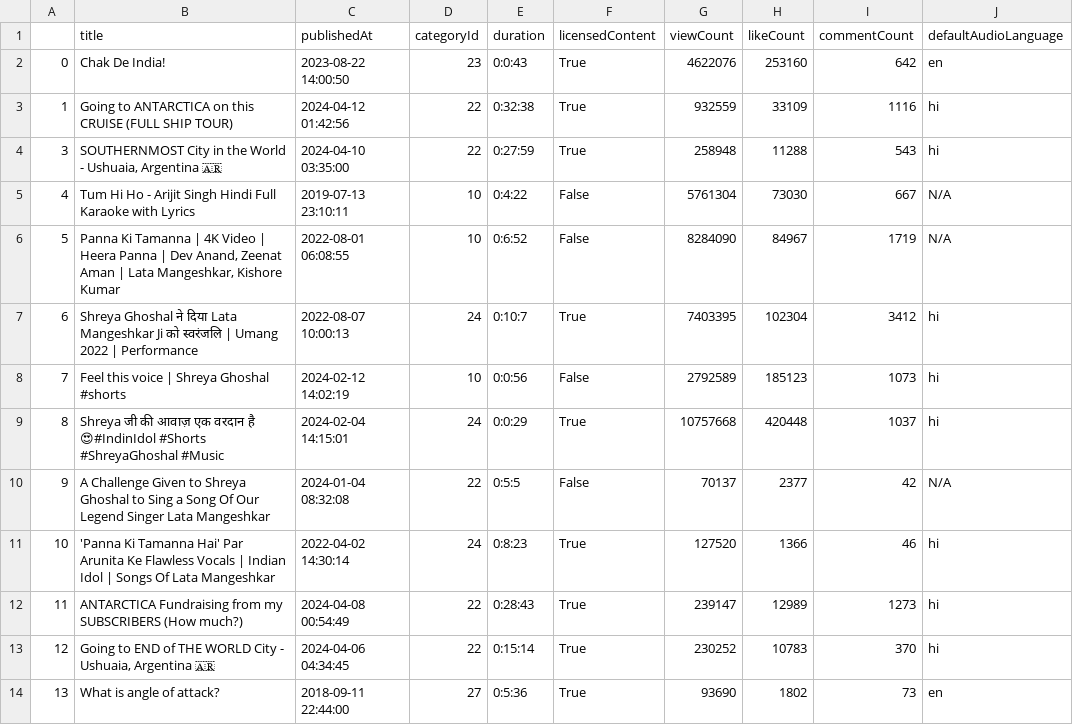
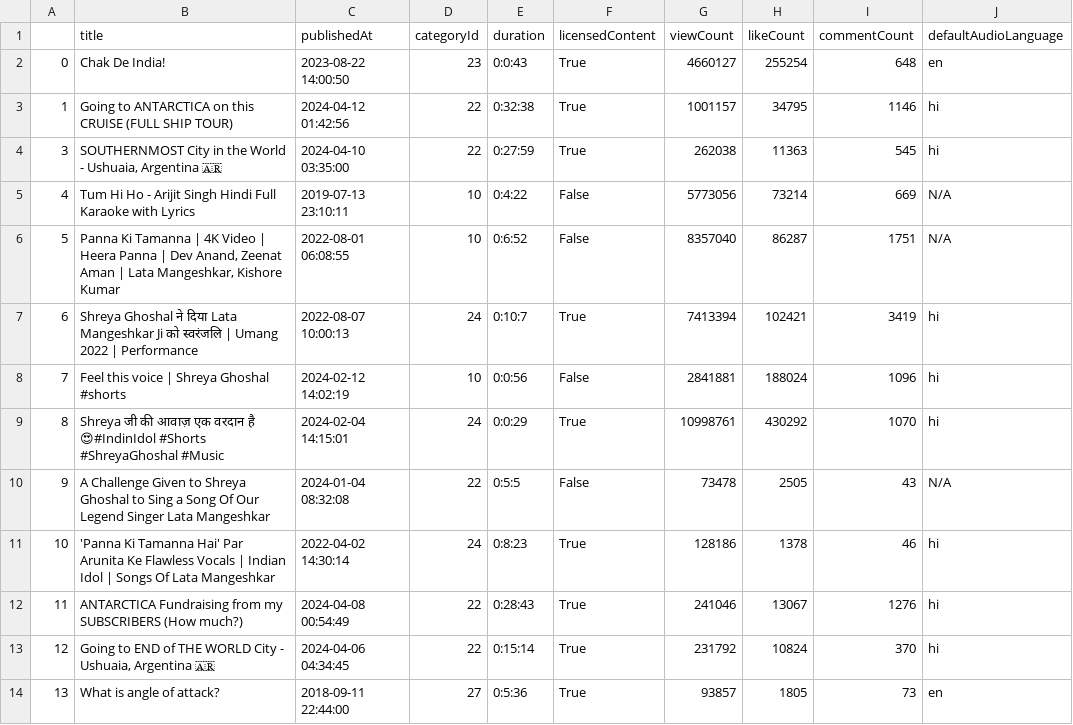
Before and after one commit to aman363/Youtube-Dashboard, a CSV file: csv_file/info_yr_dlc.csv, drawn as a sheet.

```diff
--- a/csv_file/info_yr_dlc.csv
+++ b/csv_file/info_yr_dlc.csv
@@ -1,14 +1,14 @@
 ,title,publishedAt,categoryId,duration,licensedContent,viewCount,likeCount,commentCount,defaultAudioLanguage
-0,Chak De India!,2023-08-22 14:00:50,23,0:0:43,True,4622076,253160,642,en
-1,Going to ANTARCTICA on this CRUISE (FULL SHIP TOUR),2024-04-12 01:42:56,22,0:32:38,True,932559,33109,1116,hi
-3,"SOUTHERNMOST City in the World - Ushuaia, Argentina 🇦🇷",2024-04-10 03:35:00,22,0:27:59,True,258948,11288,543,hi
-4,Tum Hi Ho - Arijit Singh Hindi Full Karaoke with Lyrics,2019-07-13 23:10:11,10,0:4:22,False,5761304,73030,667,N/A
-5,"Panna Ki Tamanna | 4K Video | Heera Panna | Dev Anand, Zeenat Aman | Lata Mangeshkar, Kishore Kumar",2022-08-01 06:08:55,10,0:6:52,False,8284090,84967,1719,N/A
-6,Shreya Ghoshal ने दिया Lata Mangeshkar Ji को स्वरंजलि | Umang 2022 | Performance,2022-08-07 10:00:13,24,0:10:7,True,7403395,102304,3412,hi
-7,Feel this voice | Shreya Ghoshal #shorts,2024-02-12 14:02:19,10,0:0:56,False,2792589,185123,1073,hi
-8,Shreya जी की आवाज़ एक वरदान है 😍#IndinIdol #Shorts #ShreyaGhoshal #Music,2024-02-04 14:15:01,24,0:0:29,True,10757668,420448,1037,hi
-9,A Challenge Given to Shreya Ghoshal to Sing a Song Of Our Legend Singer Lata Mangeshkar,2024-01-04 08:32:08,22,0:5:5,False,70137,2377,42,N/A
-10,'Panna Ki Tamanna Hai' Par Arunita Ke Flawless Vocals | Indian Idol | Songs Of Lata Mangeshkar,2022-04-02 14:30:14,24,0:8:23,True,127520,1366,46,hi
-11,ANTARCTICA Fundraising from my SUBSCRIBERS (How much?),2024-04-08 00:54:49,22,0:28:43,True,239147,12989,1273,hi
-12,"Going to END of THE WORLD City - Ushuaia, Argentina 🇦🇷",2024-04-06 04:34:45,22,0:15:14,True,230252,10783,370,hi
-13,What is angle of attack?,2018-09-11 22:44:00,27,0:5:36,True,93690,1802,73,en
+0,Chak De India!,2023-08-22 14:00:50,23,0:0:43,True,4660127,255254,648,en
+1,Going to ANTARCTICA on this CRUISE (FULL SHIP TOUR),2024-04-12 01:42:56,22,0:32:38,True,1001157,34795,1146,hi
+3,"SOUTHERNMOST City in the World - Ushuaia, Argentina 🇦🇷",2024-04-10 03:35:00,22,0:27:59,True,262038,11363,545,hi
+4,Tum Hi Ho - Arijit Singh Hindi Full Karaoke with Lyrics,2019-07-13 23:10:11,10,0:4:22,False,5773056,73214,669,N/A
+5,"Panna Ki Tamanna | 4K Video | Heera Panna | Dev Anand, Zeenat Aman | Lata Mangeshkar, Kishore Kumar",2022-08-01 06:08:55,10,0:6:52,False,8357040,86287,1751,N/A
+6,Shreya Ghoshal ने दिया Lata Mangeshkar Ji को स्वरंजलि | Umang 2022 | Performance,2022-08-07 10:00:13,24,0:10:7,True,7413394,102421,3419,hi
+7,Feel this voice | Shreya Ghoshal #shorts,2024-02-12 14:02:19,10,0:0:56,False,2841881,188024,1096,hi
+8,Shreya जी की आवाज़ एक वरदान है 😍#IndinIdol #Shorts #ShreyaGhoshal #Music,2024-02-04 14:15:01,24,0:0:29,True,10998761,430292,1070,hi
+9,A Challenge Given to Shreya Ghoshal to Sing a Song Of Our Legend Singer Lata Mangeshkar,2024-01-04 08:32:08,22,0:5:5,False,73478,2505,43,N/A
+10,'Panna Ki Tamanna Hai' Par Arunita Ke Flawless Vocals | Indian Idol | Songs Of Lata Mangeshkar,2022-04-02 14:30:14,24,0:8:23,True,128186,1378,46,hi
+11,ANTARCTICA Fundraising from my SUBSCRIBERS (How much?),2024-04-08 00:54:49,22,0:28:43,True,241046,13067,1276,hi
+12,"Going to END of THE WORLD City - Ushuaia, Argentina 🇦🇷",2024-04-06 04:34:45,22,0:15:14,True,231792,10824,370,hi
+13,What is angle of attack?,2018-09-11 22:44:00,27,0:5:36,True,93857,1805,73,en
```
Also changed, not shown: 28 other files.
